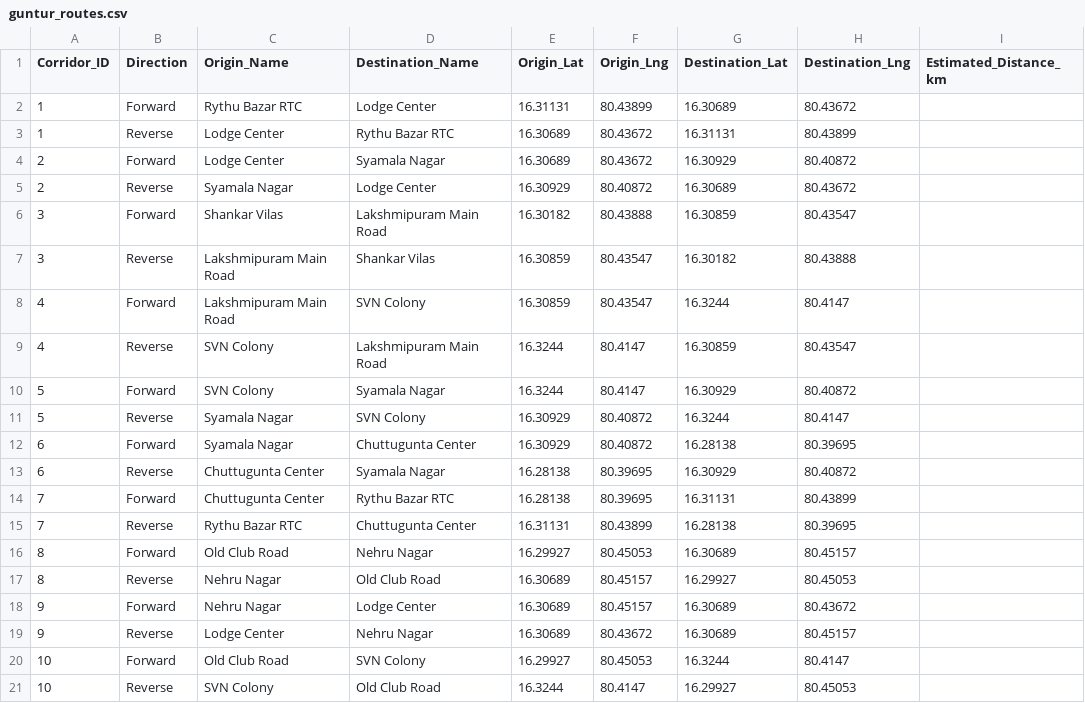
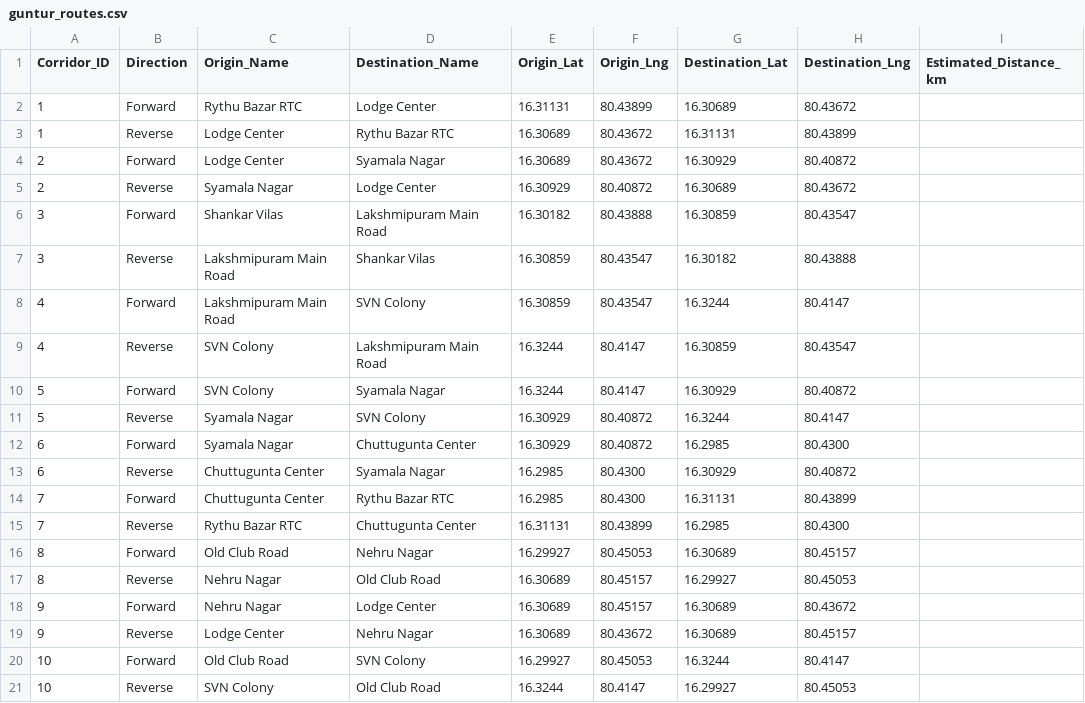
Before and after one commit to honeyazahar24-eng/Guntur_Traffic_Analytics, a CSV file: routes/guntur_routes.csv, drawn as a sheet.

```diff
--- a/routes/guntur_routes.csv
+++ b/routes/guntur_routes.csv
@@ -11,6 +11,6 @@ Corridor_ID,Direction,Origin_Name,Destination_Name,Origin_Lat,Origin_Lng,Destina
 5,Reverse,Syamala Nagar,SVN Colony,16.30929,80.40872,16.3244,80.4147,
-6,Forward,Syamala Nagar,Chuttugunta Center,16.30929,80.40872,16.28138,80.39695,
-6,Reverse,Chuttugunta Center,Syamala Nagar,16.28138,80.39695,16.30929,80.40872,
-7,Forward,Chuttugunta Center,Rythu Bazar RTC,16.28138,80.39695,16.31131,80.43899,
-7,Reverse,Rythu Bazar RTC,Chuttugunta Center,16.31131,80.43899,16.28138,80.39695,
+6,Forward,Syamala Nagar,Chuttugunta Center,16.30929,80.40872,16.2985,80.4300,
+6,Reverse,Chuttugunta Center,Syamala Nagar,16.2985,80.4300,16.30929,80.40872,
+7,Forward,Chuttugunta Center,Rythu Bazar RTC,16.2985,80.4300,16.31131,80.43899,
+7,Reverse,Rythu Bazar RTC,Chuttugunta Center,16.31131,80.43899,16.2985,80.4300,
 8,Forward,Old Club Road,Nehru Nagar,16.29927,80.45053,16.30689,80.45157,
```
Also changed, not shown: 2 other files.
